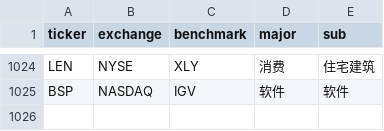
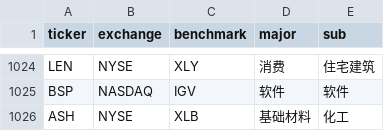
Before and after one commit to coopofficialaaron-cmd/Trend_Tracking_Cld, a CSV file: config.csv, drawn as a sheet; only a part is shown, gaps mark what is left out.

```diff
--- a/config.csv
+++ b/config.csv
@@ -1025 +1025,2 @@ LEN,NYSE,XLY,消费,住宅建筑
 BSP,NASDAQ,IGV,软件,软件
+ASH,NYSE,XLB,基础材料,化工
```
